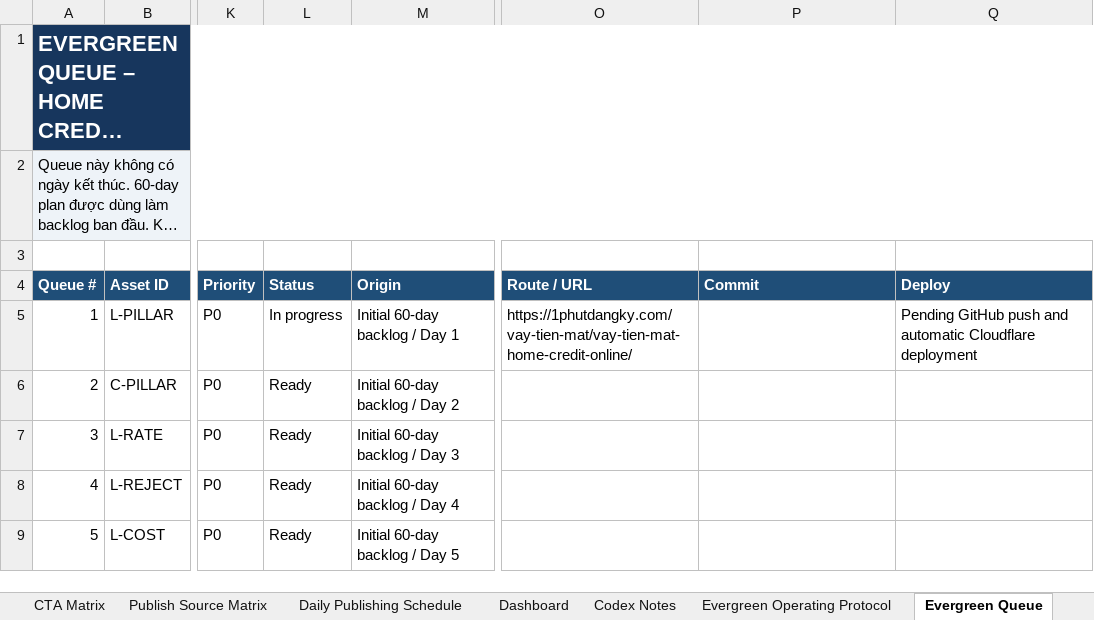
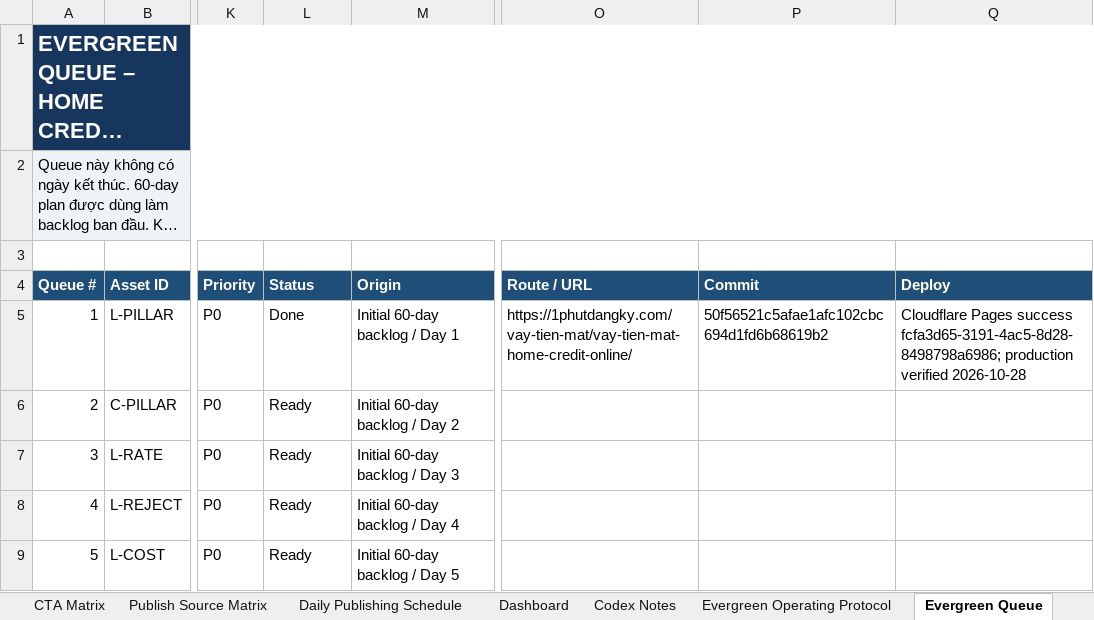
Before and after one commit to vothanhphatsocial/1phutdangky, an Excel workbook: docs/content/1phutdangky_Home_Credit_Evergreen_Content_Engine.xlsx, sheet Evergreen Queue, drawn as a sheet; only a part is shown, gaps mark what is left out; long unchanged cells end in …; values as stored, in another font and other column widths than the file's, no borders; conditional formats and table styles not drawn; the diff names each change by its address in the sheet, - before the commit and + after, or states it on an @@ line.

Commit message:
chore(content): record Home Credit production verification

```diff
--- a/docs/content/1phutdangky_Home_Credit_Evergreen_Content_Engine.xlsx (sheet Evergreen Queue)
+++ b/docs/content/1phutdangky_Home_Credit_Evergreen_Content_Engine.xlsx (sheet Evergreen Queue)
-L5 (Status): In progress
+L5 (Status): Done
-P5 (Commit): (empty)
+P5 (Commit): 50f56521c5afae1afc102cbc694d1fd6b68619b2
-Q5 (Deploy): Pending GitHub push and automatic Cloudflare deployment
+Q5 (Deploy): Cloudflare Pages success fcfa3d65-3191-4ac5-8d28-8498798a6986; production verified 2026-10-28
```
Also changed, not shown: sheet Run Log.
